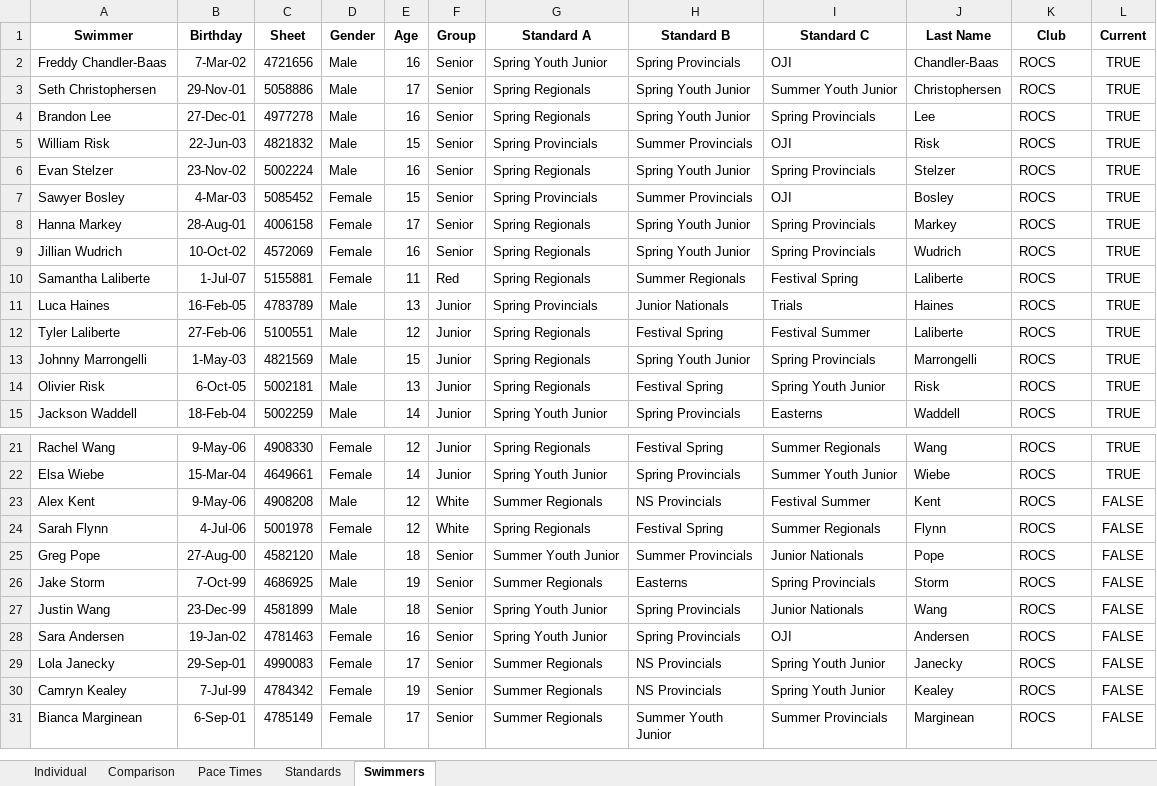
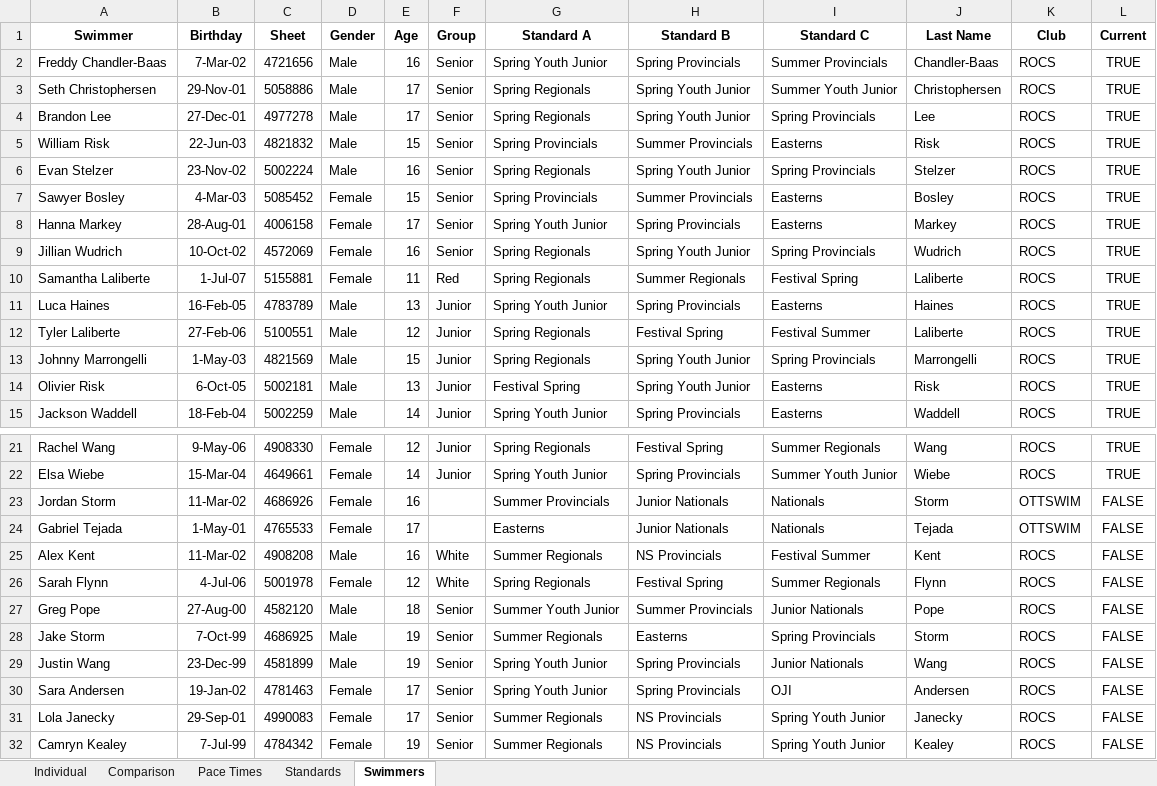
Before and after one commit to Subject2Risk/swim-report, an Excel workbook: swim-calculator.xlsm, sheet Swimmers, drawn as a sheet; only a part is shown, gaps mark what is left out; the shorter side is filled out with more unchanged rows; values as stored, in another font and other column widths than the file's, no borders; conditional formats not drawn; addresses are those after the commit; the diff covers the shown part only; the diff names each change by its address in the sheet, - before the commit and + after, or states it on an @@ line.

Commit message:
Swimmer preferences.

```diff
--- a/swim-calculator.xlsm (sheet Swimmers)
+++ b/swim-calculator.xlsm (sheet Swimmers)
-I2 (Standard C): OJI
+I2 (Standard C): Summer Provincials
-E4 (Age): 16
+E4 (Age): 17
-I5 (Standard C): OJI
+I5 (Standard C): Easterns
-I7 (Standard C): OJI
+I7 (Standard C): Easterns
-G8 (Standard A): Spring Regionals
+G8 (Standard A): Spring Youth Junior
-H8 (Standard B): Spring Youth Junior
+H8 (Standard B): Spring Provincials
-I8 (Standard C): Spring Provincials
+I8 (Standard C): Easterns
-G11 (Standard A): Spring Provincials
+G11 (Standard A): Spring Youth Junior
-H11 (Standard B): Junior Nationals
+H11 (Standard B): Spring Provincials
-I11 (Standard C): Trials
+I11 (Standard C): Easterns
-G14 (Standard A): Spring Regionals
+G14 (Standard A): Festival Spring
-H14 (Standard B): Festival Spring
+H14 (Standard B): Spring Youth Junior
-I14 (Standard C): Spring Youth Junior
+I14 (Standard C): Easterns
@@ row 48 moved to row 23: Jordan Storm @@
@@ row 49 moved to row 24: Gabriel Tejada @@
-B25 (Birthday): 9-May-06
+B25 (Birthday): 11-Mar-02
-E25 (Age): 12
+E25 (Age): 16
-E29 (Age): 18
+E29 (Age): 19
-E30 (Age): 16
+E30 (Age): 17
```
Also changed, not shown: 6 edited cells elsewhere in this sheet, sheet Individual, sheet Pace Times, sheet Comparison, sheet Standards, formulas that keep their value, hidden cells.
